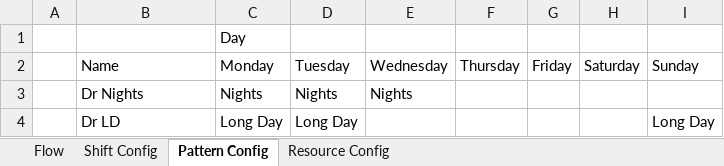
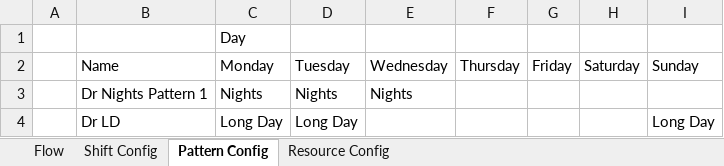
Before and after one commit to Demand-and-Capacity-products/EDDemandandCapacity, an Excel workbook: Emergency Department/capacity redesign.xlsx, sheet Pattern Config, drawn as a sheet; values as stored, in another font and other column widths than the file's, no borders; the diff names each change by its address in the sheet, - before the commit and + after, or states it on an @@ line.

```diff
--- a/Emergency Department/capacity redesign.xlsx (sheet Pattern Config)
+++ b/Emergency Department/capacity redesign.xlsx (sheet Pattern Config)
-B3: Dr Nights
+B3: Dr Nights Pattern 1
```
Also changed, not shown: sheet Shift Config, charts or pictures, 1 other file.
